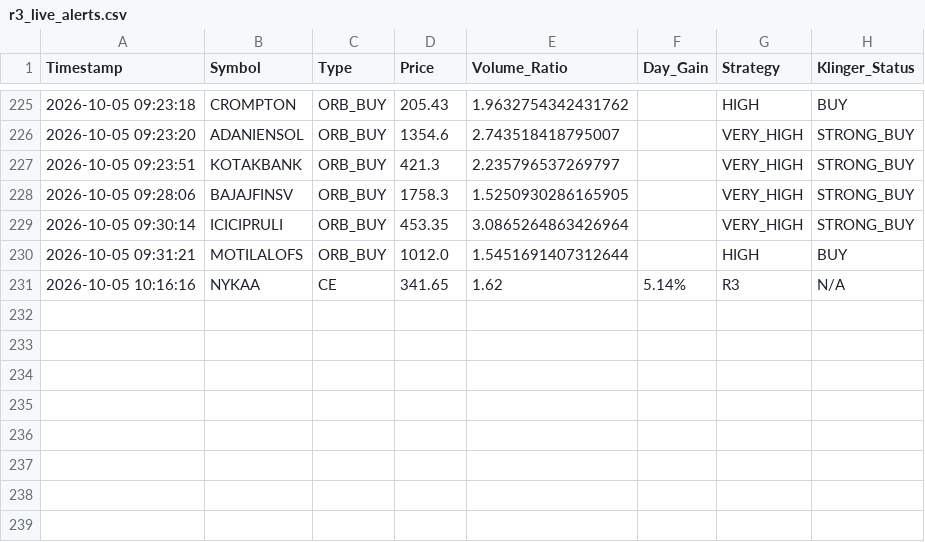
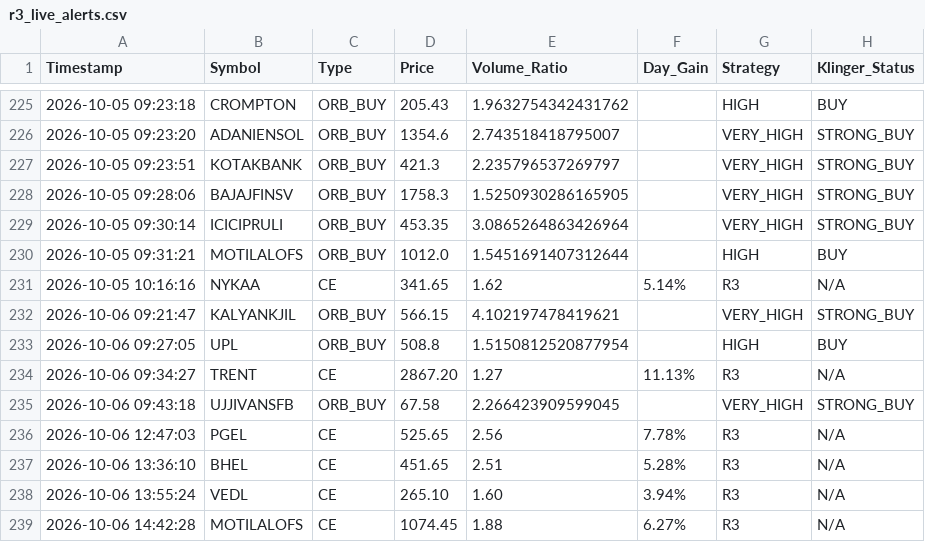
Before and after one commit to frzkhn155-ai/Final, a CSV file: r3_live_alerts.csv, drawn as a sheet; only a part is shown, gaps mark what is left out.

```diff
--- a/r3_live_alerts.csv
+++ b/r3_live_alerts.csv
@@ -231 +231,9 @@ Timestamp,Symbol,Type,Price,Volume_Ratio,Day_Gain,Strategy,Klinger_Status
 2026-10-05 10:16:16,NYKAA,CE,341.65,1.62,5.14%,R3,N/A
+2026-10-06 09:21:47,KALYANKJIL,ORB_BUY,566.15,4.102197478419621,,VERY_HIGH,STRONG_BUY
+2026-10-06 09:27:05,UPL,ORB_BUY,508.8,1.5150812520877954,,HIGH,BUY
+2026-10-06 09:34:27,TRENT,CE,2867.20,1.27,11.13%,R3,N/A
+2026-10-06 09:43:18,UJJIVANSFB,ORB_BUY,67.58,2.266423909599045,,VERY_HIGH,STRONG_BUY
+2026-10-06 12:47:03,PGEL,CE,525.65,2.56,7.78%,R3,N/A
+2026-10-06 13:36:10,BHEL,CE,451.65,2.51,5.28%,R3,N/A
+2026-10-06 13:55:24,VEDL,CE,265.10,1.60,3.94%,R3,N/A
+2026-10-06 14:42:28,MOTILALOFS,CE,1074.45,1.88,6.27%,R3,N/A
```
Also changed, not shown: dual_tf_bb_alerts.csv, fii_bb_continuation_alerts.csv, 16 other files.
